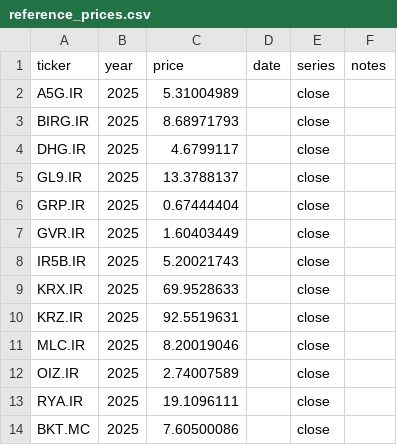
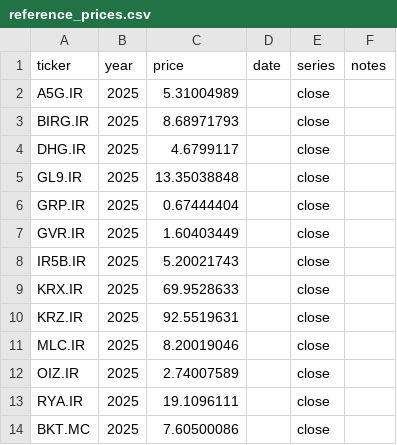
Before and after one commit to Gallen903/markets, a CSV file: data/reference_prices.csv, drawn as a sheet.

Commit message:
baselines: baseline upsert

```diff
--- a/data/reference_prices.csv
+++ b/data/reference_prices.csv
@@ -4,3 +4,3 @@ BIRG.IR,2025,8.68971793,,close,
 DHG.IR,2025,4.6799117,,close,
-GL9.IR,2025,13.3788137,,close,
+GL9.IR,2025,13.35038848,,close,
 GRP.IR,2025,0.67444404,,close,
```
